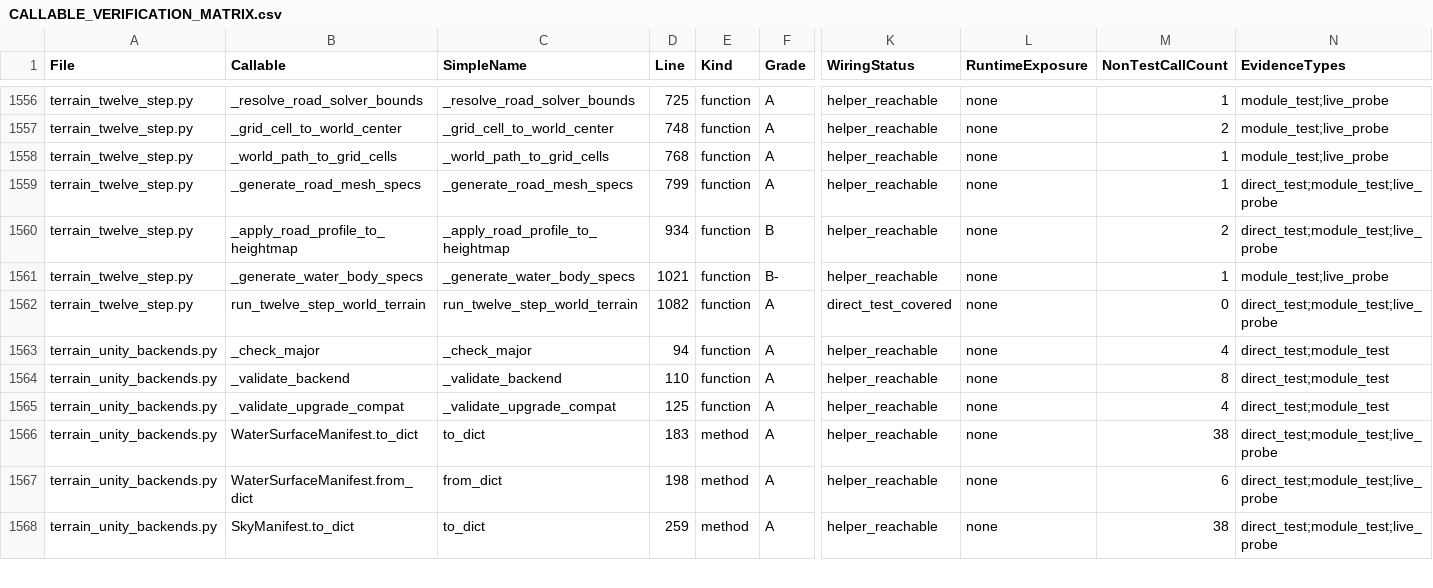
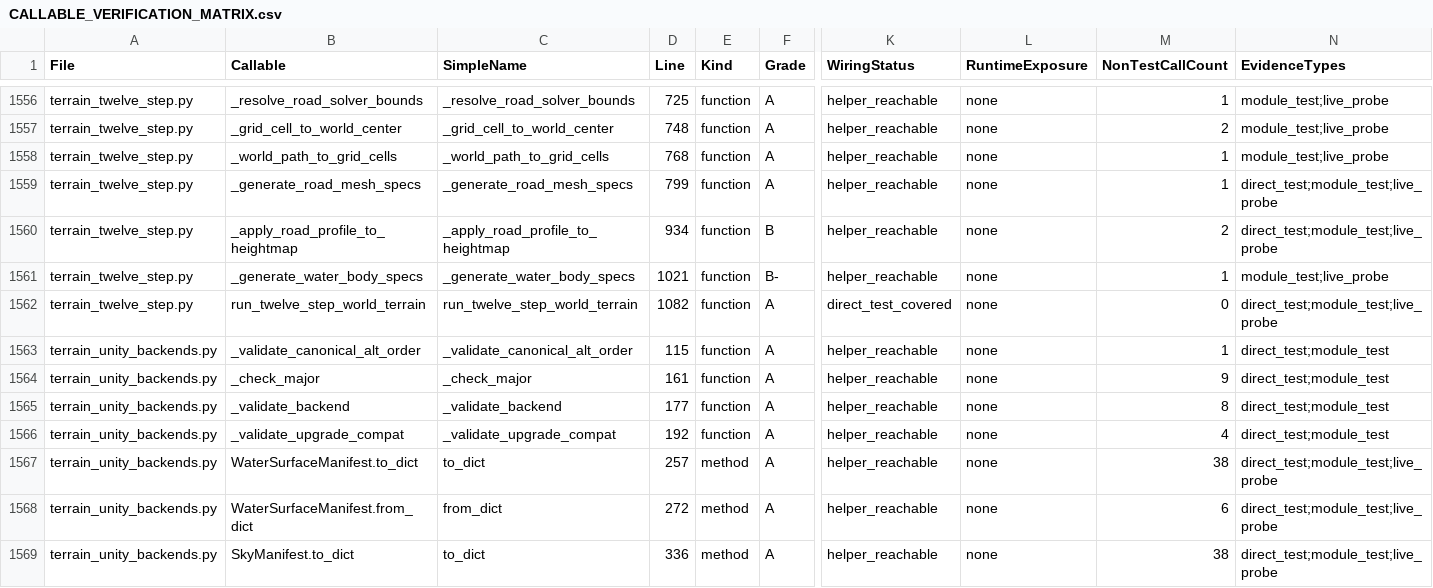
Before and after one commit to Sharks820/veilbreakers-terrain, a CSV file: output/verification/CALLABLE_VERIFICATION_MATRIX.csv, drawn as a sheet; only a part is shown, gaps mark what is left out; addresses are those after the commit; rows hold the shown columns only; the diff covers the shown part only; the diff names each change by its address in the sheet, - before the commit and + after, or states it on an @@ line.

```diff
--- a/output/verification/CALLABLE_VERIFICATION_MATRIX.csv
+++ b/output/verification/CALLABLE_VERIFICATION_MATRIX.csv
+row 1563: terrain_unity_backends.py | _validate_canonical_alt_order | _validate_canonical_alt_order | 115 | function | A | helper_reachable | none | 1 | direct_test;module_test
-D1564 (Line): 94
+D1564 (Line): 161
-M1564 (NonTestCallCount): 4
+M1564 (NonTestCallCount): 9
-D1565 (Line): 110
+D1565 (Line): 177
-D1566 (Line): 125
+D1566 (Line): 192
-D1567 (Line): 183
+D1567 (Line): 257
-D1568 (Line): 198
+D1568 (Line): 272
-D1569 (Line): 259
+D1569 (Line): 336
```
Also changed, not shown: 1 added row and 39 edited cells elsewhere in this file, output/spreadsheet/CALLABLE_WIRING_AUDIT_2026_04_19.csv, 16 other files.
